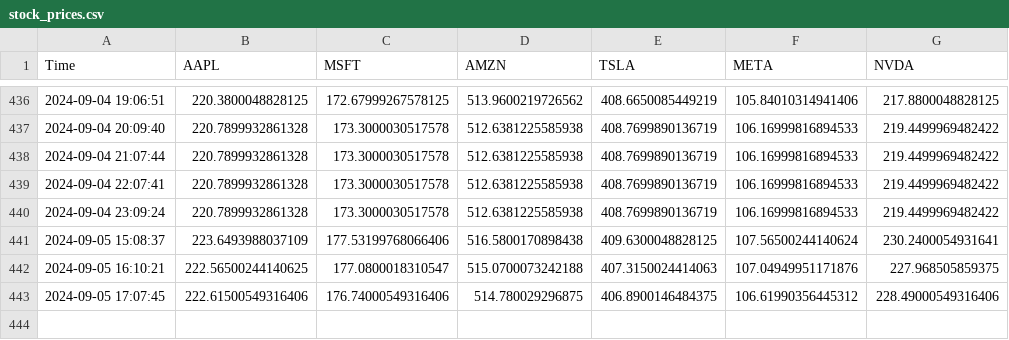
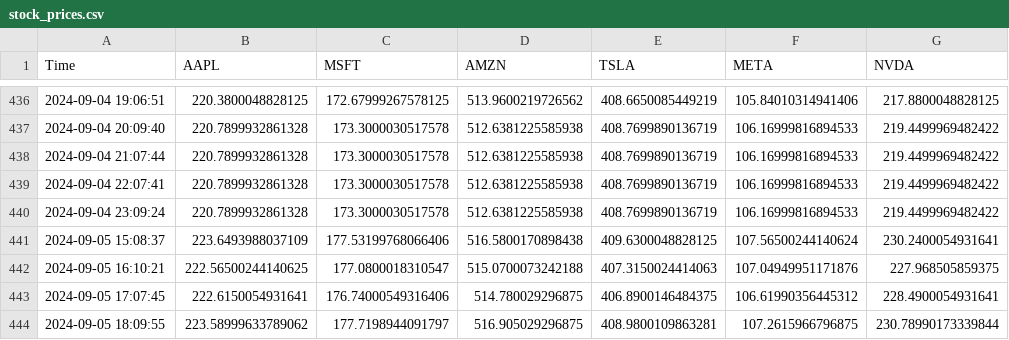
Before and after one commit to bendarodes/stockX-data-scraper, a CSV file: stock_prices.csv, drawn as a sheet; only a part is shown, gaps mark what is left out.

```diff
--- a/stock_prices.csv
+++ b/stock_prices.csv
@@ -442,2 +442,3 @@ Time;AAPL;MSFT;AMZN;TSLA;META;NVDA
 2024-09-05 16:10:21;222.56500244140625;177.0800018310547;515.0700073242188;407.3150024414063;107.04949951171876;227.968505859375
-2024-09-05 17:07:45;222.61500549316406;176.74000549316406;514.780029296875;406.8900146484375;106.61990356445312;228.49000549316406
+2024-09-05 17:07:45;222.6150054931641;176.74000549316406;514.780029296875;406.8900146484375;106.61990356445312;228.4900054931641
+2024-09-05 18:09:55;223.58999633789062;177.7198944091797;516.905029296875;408.9800109863281;107.2615966796875;230.78990173339844
```
Also changed, not shown: 1 other file.
